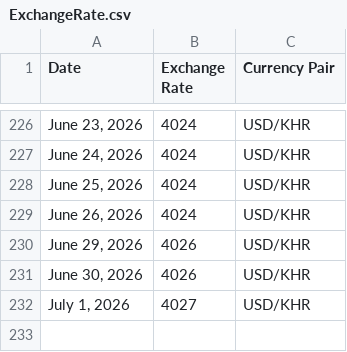
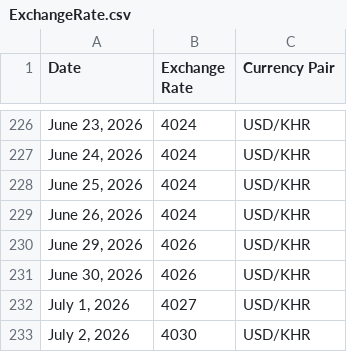
Before and after one commit to RoatnyN/xchangerate, a CSV file: data/ExchangeRate.csv, drawn as a sheet; only a part is shown, gaps mark what is left out.

```diff
--- a/data/ExchangeRate.csv
+++ b/data/ExchangeRate.csv
@@ -232 +232,2 @@ Date,Exchange Rate,Currency Pair
 "July 1, 2026",4027,USD/KHR
+"July 2, 2026",4030,USD/KHR
```
